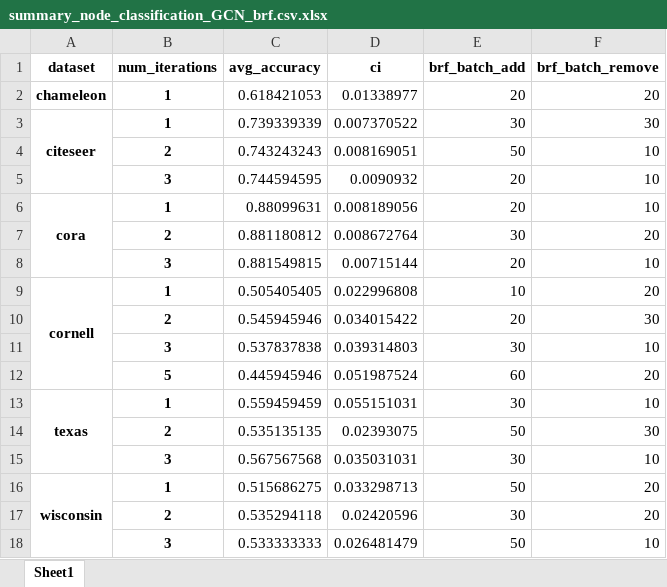
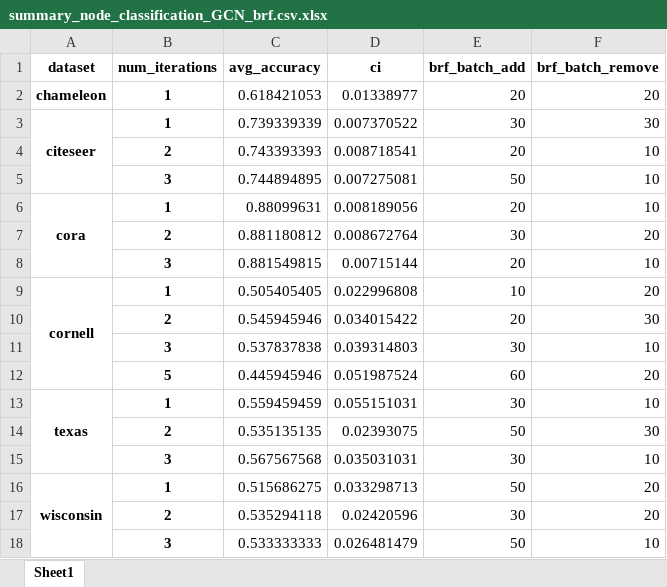
Before and after one commit to hieubkvn123/BORF, an Excel workbook: results/summary_node_classification_GCN_brf.csv.xlsx, sheet Sheet1, drawn as a sheet; values as stored, in another font and other column widths than the file's, no borders; removed rows and columns are numbered as before the commit, all else as after; the diff names each change by its address in the sheet, - before the commit and + after, or states it on an @@ line.

```diff
--- a/results/summary_node_classification_GCN_brf.csv.xlsx (sheet Sheet1)
+++ b/results/summary_node_classification_GCN_brf.csv.xlsx (sheet Sheet1)
-row 4:  | 2 | 0.743243243 | 0.008169051 | 50 | 10
-row 5:  | 3 | 0.744594595 | 0.0090932 | 20 | 10
+row 4:  | 2 | 0.743393393 | 0.008718541 | 20 | 10
+row 5:  | 3 | 0.744894895 | 0.007275081 | 50 | 10
```
Also changed, not shown: 3 other files.
